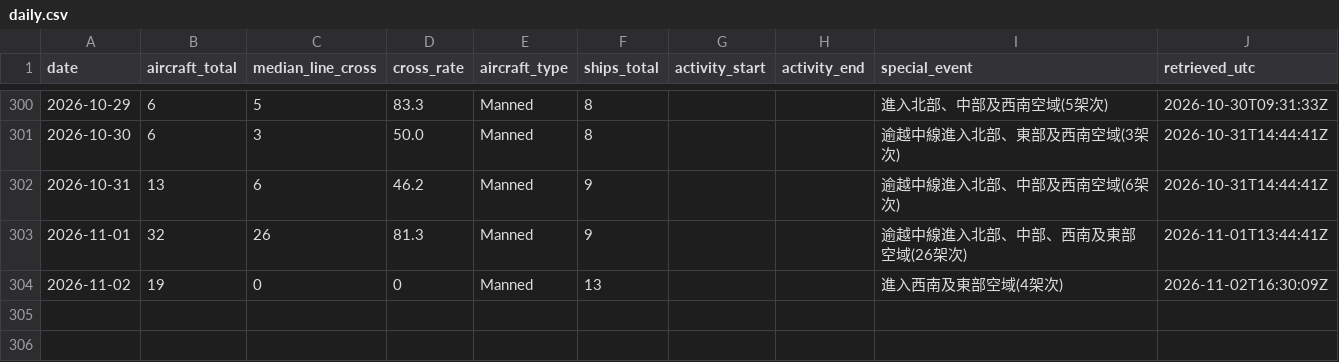
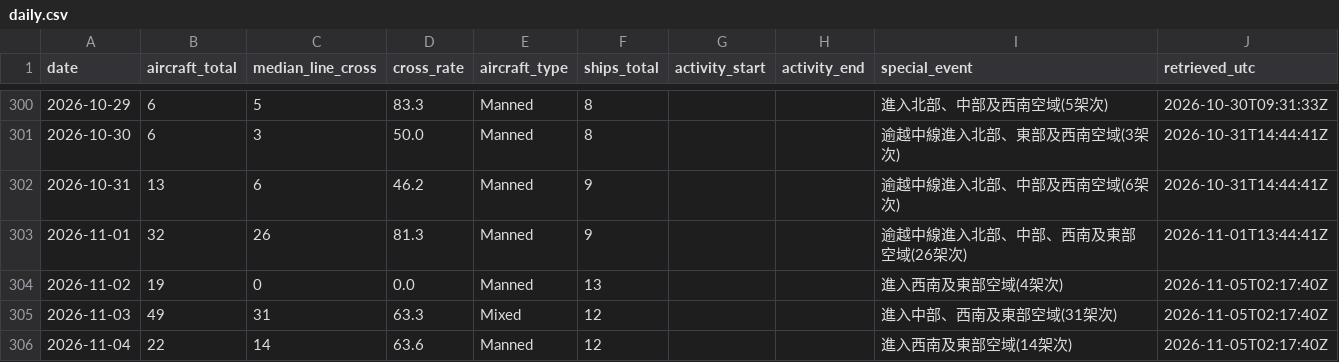
Before and after one commit to 2wrr6c7mmj-jpg/observatory-data, a CSV file: docs/data/pla-tracker/daily.csv, drawn as a sheet; only a part is shown, gaps mark what is left out.

```diff
--- a/docs/data/pla-tracker/daily.csv
+++ b/docs/data/pla-tracker/daily.csv
@@ -322,2 +322,4 @@ date,aircraft_total,median_line_cross,cross_rate,aircraft_type,ships_total,activ
 2026-11-01,32,26,81.3,Manned,9,,,逾越中線進入北部、中部、西南及東部空域(26架次),2026-11-01T13:44:41Z
-2026-11-02,19,0,0,Manned,13,,,進入西南及東部空域(4架次),2026-11-02T16:30:09Z
+2026-11-02,19,0,0.0,Manned,13,,,進入西南及東部空域(4架次),2026-11-05T02:17:40Z
+2026-11-03,49,31,63.3,Mixed,12,,,進入中部、西南及東部空域(31架次),2026-11-05T02:17:40Z
+2026-11-04,22,14,63.6,Manned,12,,,進入西南及東部空域(14架次),2026-11-05T02:17:40Z
```
Also changed, not shown: 2 other files.
